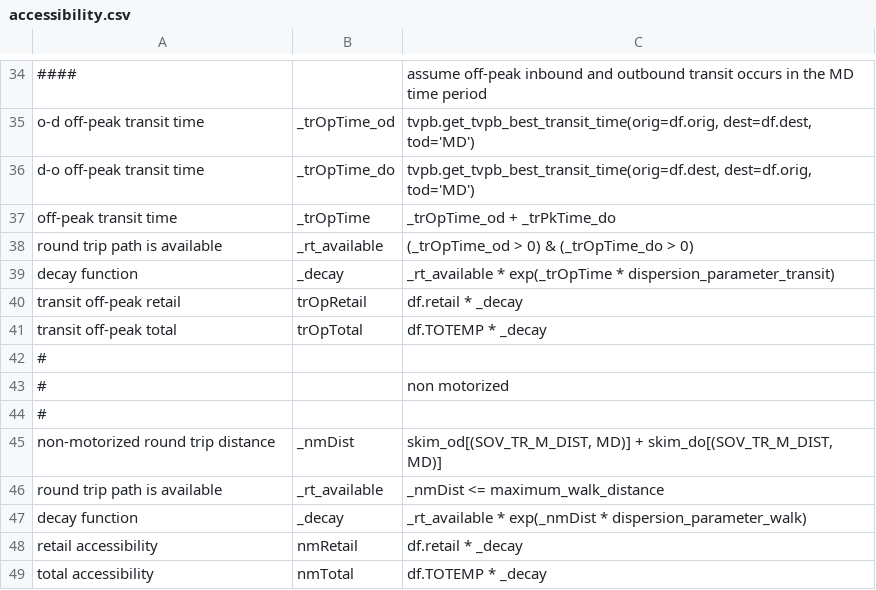
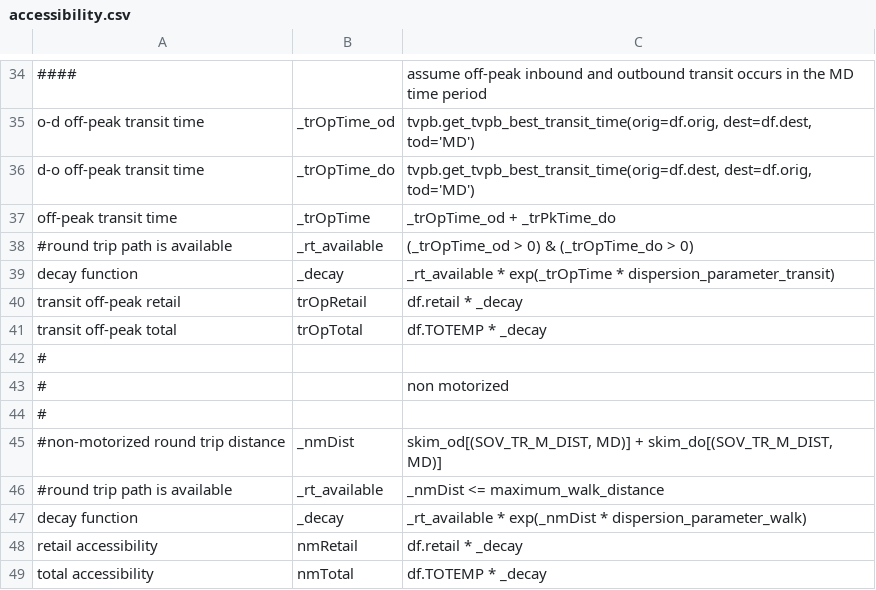
Before and after one commit to CMAP-REPOS/cmap_abm, a CSV file: activitysim/configs_3_zone/accessibility.csv, drawn as a sheet; only a part is shown, gaps mark what is left out.

```diff
--- a/activitysim/configs_3_zone/accessibility.csv
+++ b/activitysim/configs_3_zone/accessibility.csv
@@ -37,3 +37,3 @@ d-o off-peak transit time,_trOpTime_do,"tvpb.get_tvpb_best_transit_time(orig=df.
 off-peak transit time,_trOpTime,_trOpTime_od + _trPkTime_do
-round trip path is available,_rt_available,(_trOpTime_od > 0) & (_trOpTime_do > 0)
+#round trip path is available,_rt_available,(_trOpTime_od > 0) & (_trOpTime_do > 0)
 decay function,_decay,_rt_available * exp(_trOpTime * dispersion_parameter_transit)
@@ -44,4 +44,4 @@ transit off-peak total,trOpTotal,df.TOTEMP * _decay
 #,,
-non-motorized round trip distance,_nmDist,"skim_od[(SOV_TR_M_DIST, MD)] + skim_do[(SOV_TR_M_DIST, MD)]"
-round trip path is available,_rt_available,_nmDist <= maximum_walk_distance
+#non-motorized round trip distance,_nmDist,"skim_od[(SOV_TR_M_DIST, MD)] + skim_do[(SOV_TR_M_DIST, MD)]"
+#round trip path is available,_rt_available,_nmDist <= maximum_walk_distance
 decay function,_decay,_rt_available * exp(_nmDist * dispersion_parameter_walk)
```
Also changed, not shown: activitysim/configs_3_zone/tvpb_accessibility_tap_tap_.csv, 5 other files.
